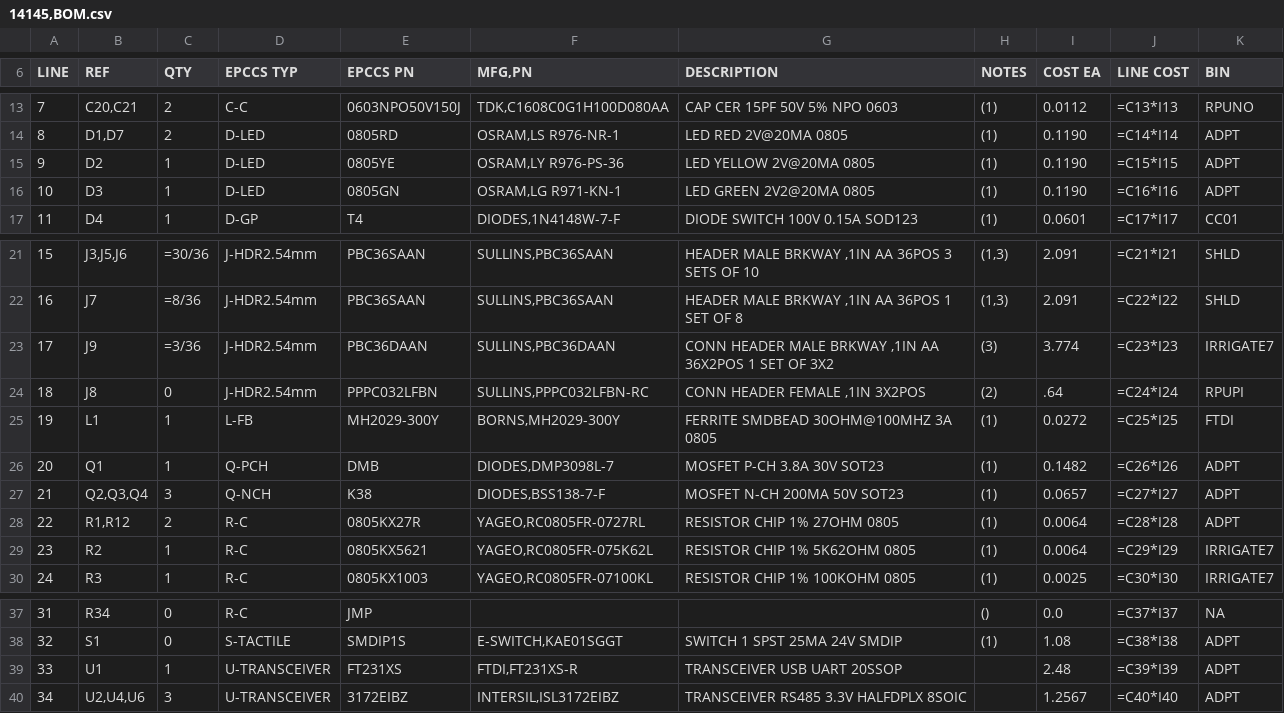
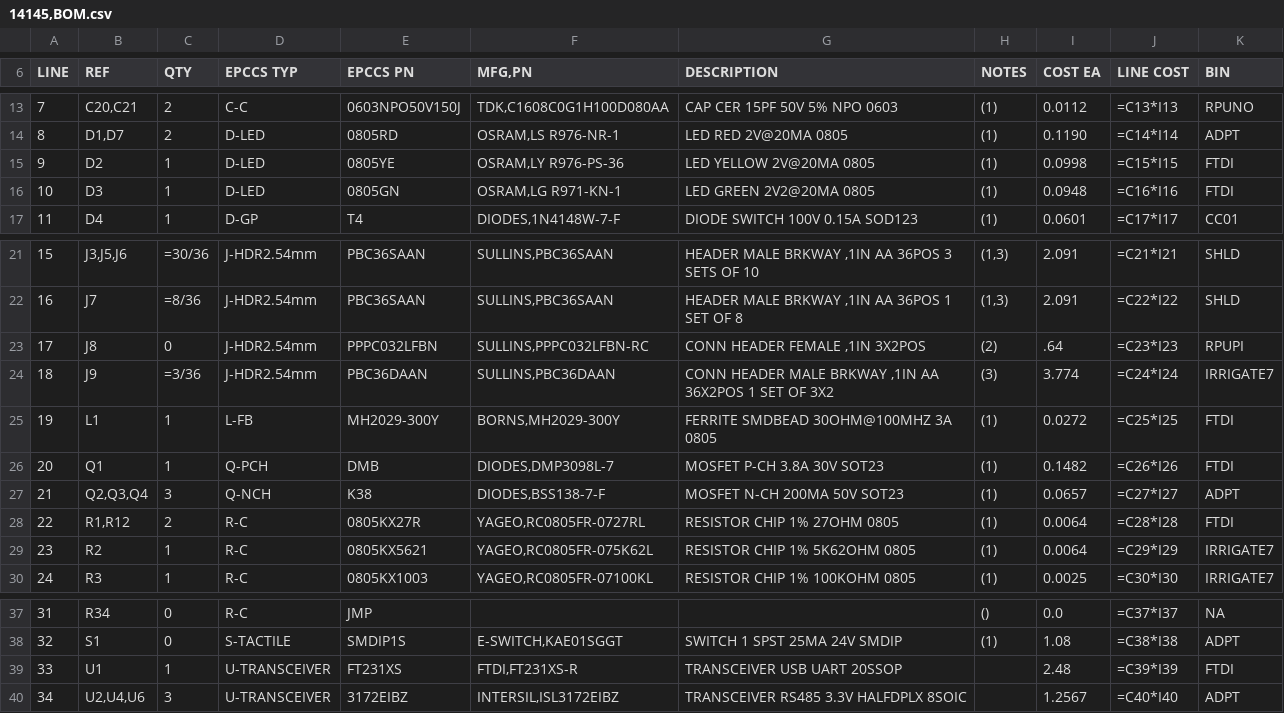
Before and after one commit to epccs/RPUftdi, a CSV file: Hardware/Design/14145,BOM.csv, drawn as a sheet; only a part is shown, gaps mark what is left out; removed rows and columns are numbered as before the commit, all else as after; the diff names each change by its address in the sheet, - before the commit and + after, or states it on an @@ line.

Commit message:
Hardware: ^4 assembly

```diff
--- a/Hardware/Design/14145,BOM.csv
+++ b/Hardware/Design/14145,BOM.csv
-I15 (COST EA): 0.1190
+I15 (COST EA): 0.0998
-K15:K16 (BIN): ADPT
+K15:K16 (BIN): FTDI
-I16 (COST EA): 0.1190
+I16 (COST EA): 0.0948
-row 23: 17 | J9 | =3/36 | J-HDR2.54mm | PBC36DAAN | SULLINS,PBC36DAAN | CONN HEADER MALE BRKWAY ,1IN AA 36X2POS 1 SET OF 3X2 | (3) | 3.774 | =C23*I23 | IRRIGATE7
@@ column A (LINE) renumbered in row 23 @@
-J23 (LINE COST): =C24*I24
+J23 (LINE COST): =C23*I23
+row 24: 18 | J9 | =3/36 | J-HDR2.54mm | PBC36DAAN | SULLINS,PBC36DAAN | CONN HEADER MALE BRKWAY ,1IN AA 36X2POS 1 SET OF 3X2 | (3) | 3.774 | =C24*I24 | IRRIGATE7
-K26 (BIN): ADPT
+K26 (BIN): FTDI
-K28 (BIN): ADPT
+K28 (BIN): FTDI
-K39 (BIN): ADPT
+K39 (BIN): FTDI
```
Also changed, not shown: 4 other files.
